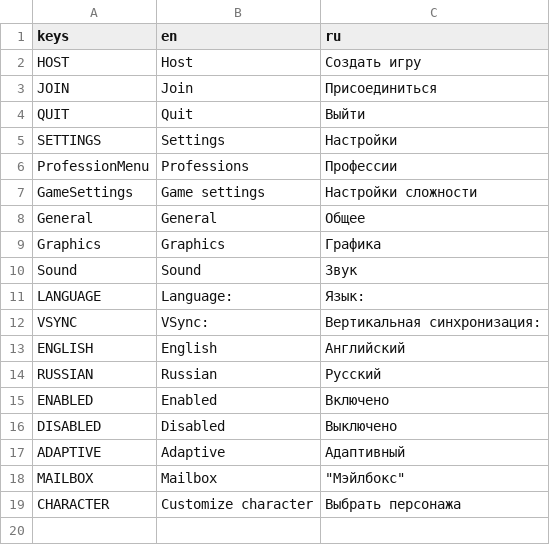
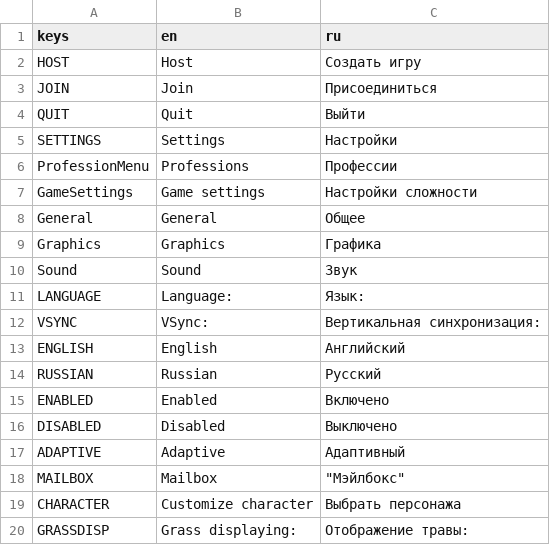
Before and after one commit to Cyanid-Production/idiotic, a CSV file: Resources/Localization/UILocalization.csv, drawn as a sheet.

```diff
--- a/Resources/Localization/UILocalization.csv
+++ b/Resources/Localization/UILocalization.csv
@@ -19 +19,2 @@ MAILBOX,Mailbox,"""Мэйлбокс"""
 CHARACTER,Customize character,Выбрать персонажа
+GRASSDISP,Grass displaying:,Отображение травы:
```
Also changed, not shown: 24 other files.
